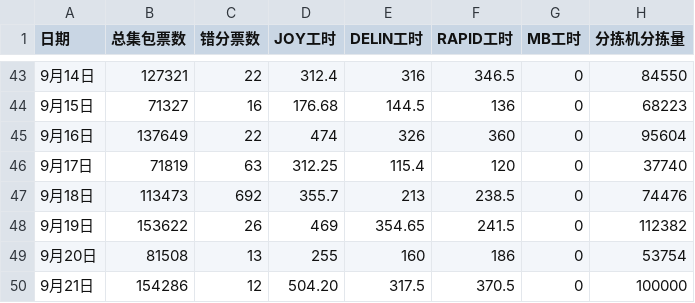
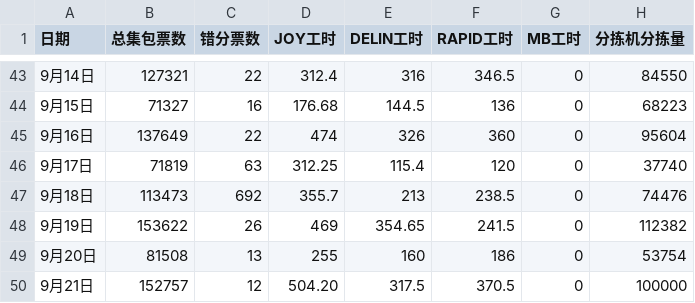
Before and after one commit to peijin0405/gofo_eff_viz, a CSV file: data.csv, drawn as a sheet; only a part is shown, gaps mark what is left out.

Commit message:
Update data.csv

```diff
--- a/data.csv
+++ b/data.csv
@@ -49,2 +49,2 @@
 9月20日,81508,13,255,160,186,0,53754
-9月21日,154286,12,504.20,317.5,370.5,0,100000
+9月21日,152757,12,504.20,317.5,370.5,0,100000
```
